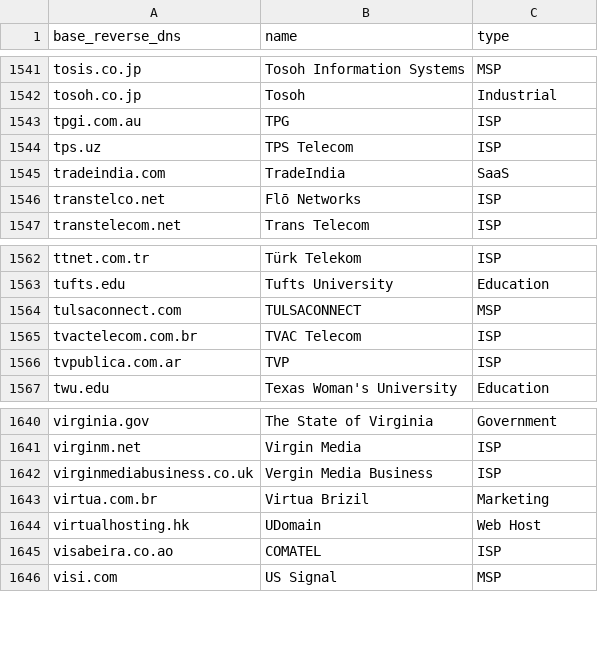
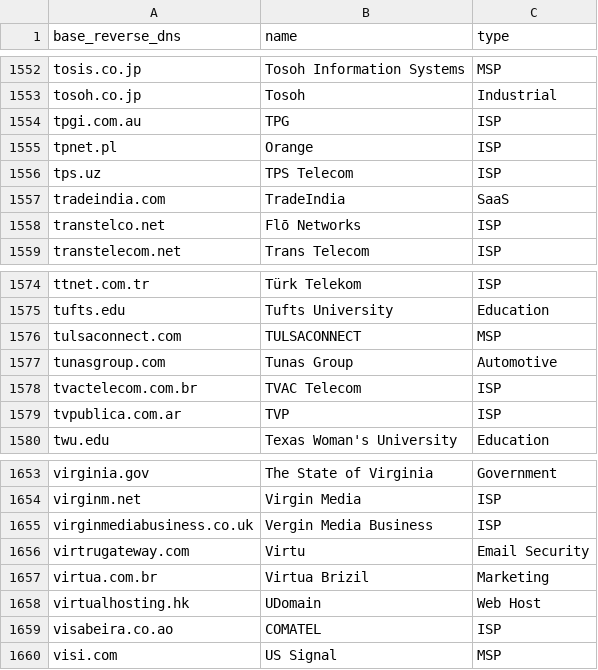
Before and after one commit to domainaware/parsedmarc, a CSV file: parsedmarc/resources/maps/base_reverse_dns_map.csv, drawn as a sheet; only a part is shown, gaps mark what is left out; the diff covers the shown part only.

```diff
--- a/parsedmarc/resources/maps/base_reverse_dns_map.csv
+++ b/parsedmarc/resources/maps/base_reverse_dns_map.csv
@@ -1543,2 +1554,3 @@ tosoh.co.jp,Tosoh,Industrial
 tpgi.com.au,TPG,ISP
+tpnet.pl,Orange,ISP
 tps.uz,TPS Telecom,ISP
@@ -1564,2 +1576,3 @@ tufts.edu,Tufts University,Education
 tulsaconnect.com,TULSACONNECT,MSP
+tunasgroup.com,Tunas Group,Automotive
 tvactelecom.com.br,TVAC Telecom,ISP
@@ -1642,2 +1655,3 @@ virginm.net,Virgin Media,ISP
 virginmediabusiness.co.uk,Vergin Media Business,ISP
+virtrugateway.com,Virtu,Email Security
 virtua.com.br,Virtua Brizil,Marketing
```
Also changed, not shown: 11 added rows elsewhere in this file, 7 other files.
